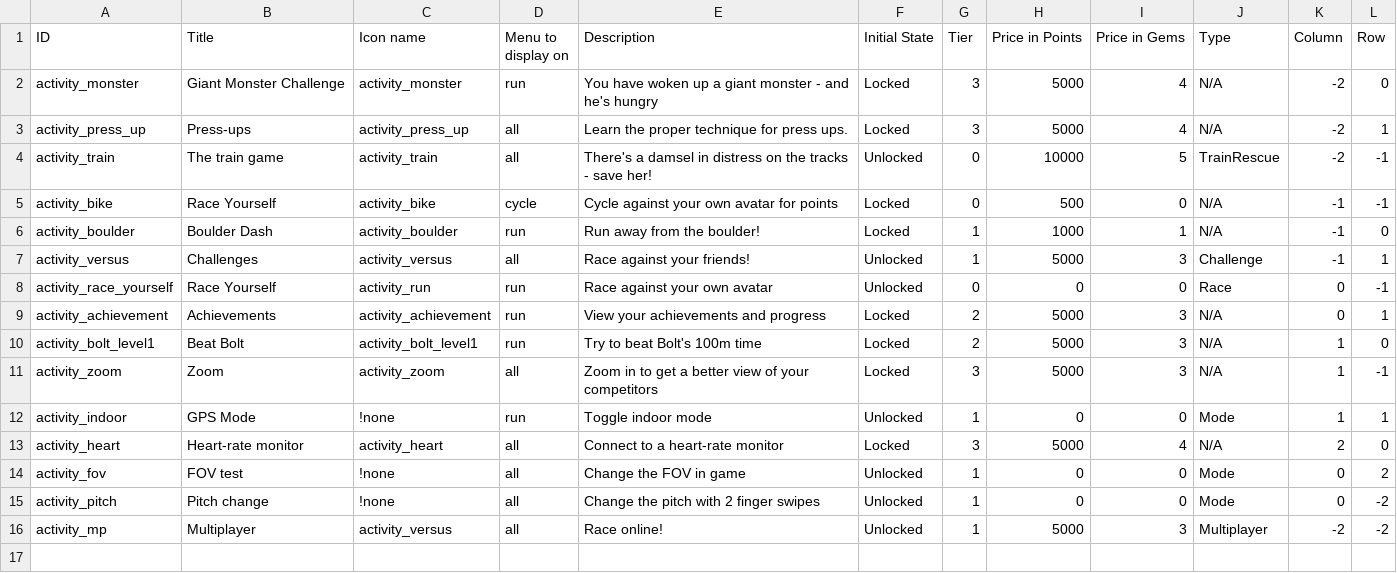
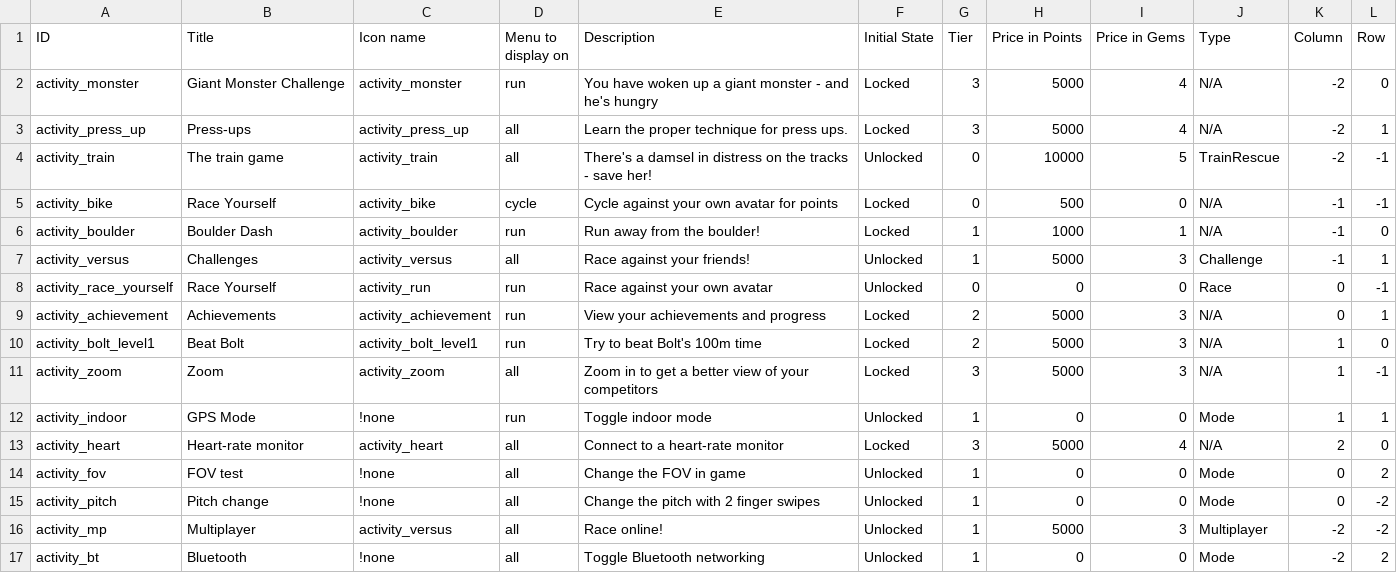
Before and after one commit to weseethrough/UnityApp, a CSV file: GlassFitUnity/Assets/Plugins/Android/res/raw/beta_game_list.csv, drawn as a sheet.

```diff
--- a/GlassFitUnity/Assets/Plugins/Android/res/raw/beta_game_list.csv
+++ b/GlassFitUnity/Assets/Plugins/Android/res/raw/beta_game_list.csv
@@ -16 +16,2 @@ activity_pitch,Pitch change,!none,all,Change the pitch with 2 finger swipes,Unlo
 activity_mp,Multiplayer,activity_versus,all,Race online!,Unlocked,1,5000,3,Multiplayer,-2,-2
+activity_bt,Bluetooth,!none,all,Toggle Bluetooth networking,Unlocked,1,0,0,Mode,-2,2
```
Also changed, not shown: 7 other files.
